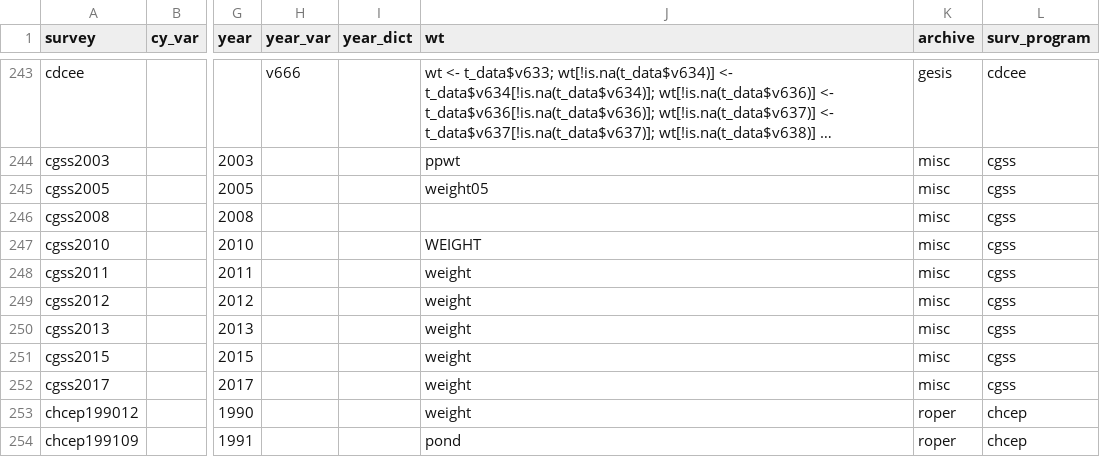
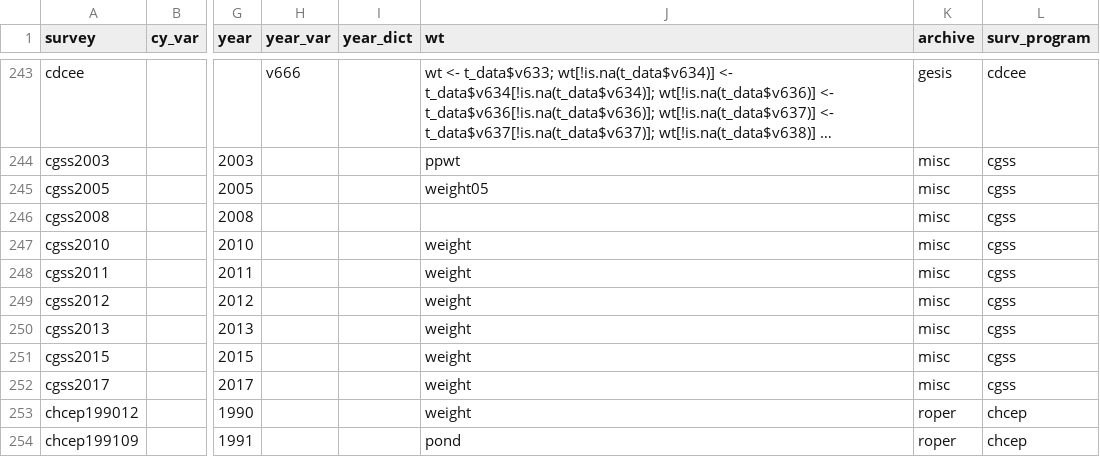
Before and after one commit to fsolt/DCPOtools, a CSV file: data/surveys_data.csv, drawn as a sheet; only a part is shown, gaps mark what is left out; long unchanged cells end in …; the diff names each change by its address in the sheet, - before the commit and + after, or states it on an @@ line.

Commit message:
fix for cgss2010

```diff
--- a/data/surveys_data.csv
+++ b/data/surveys_data.csv
-J247 (wt): WEIGHT
+J247 (wt): weight
```
